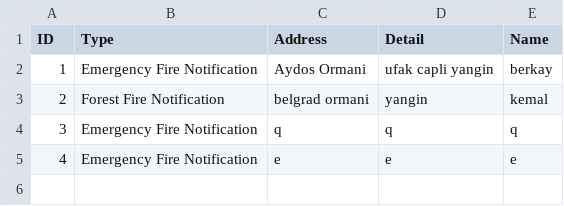
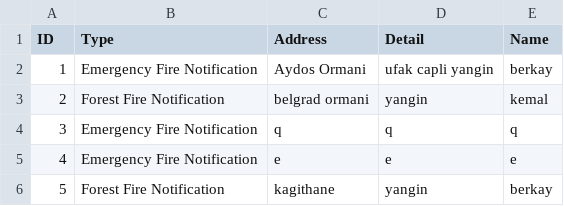
Before and after one commit to berkayermis/emergency-call-line, a CSV file: emergency-line-management/data.csv, drawn as a sheet.

```diff
--- a/emergency-line-management/data.csv
+++ b/emergency-line-management/data.csv
@@ -5 +5,2 @@ ID;Type;Address;Detail;Name
 4;Emergency Fire Notification;e;e;e
+5;Forest Fire Notification;kagithane;yangin;berkay
```
Also changed, not shown: 1 other file.
